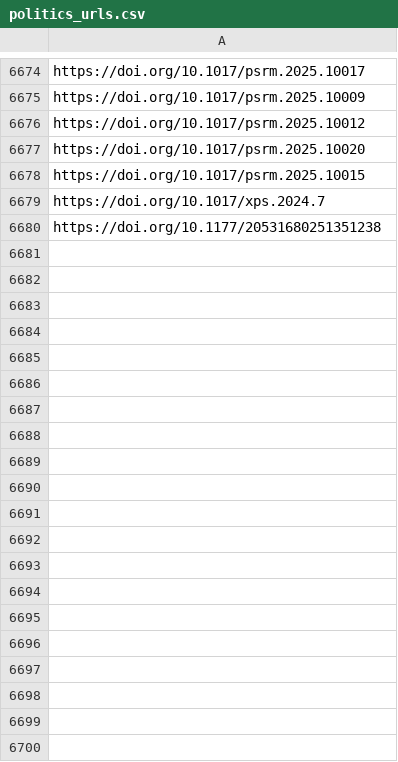
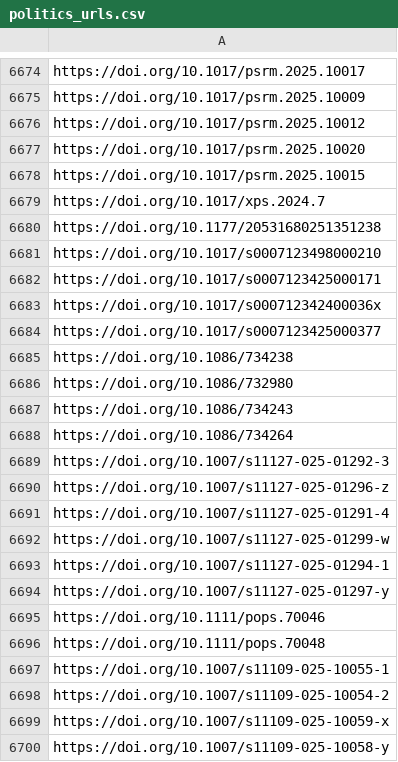
Before and after one commit to jacob-long/picnic, a CSV file: memory/politics_urls.csv, drawn as a sheet; only a part is shown, gaps mark what is left out; the diff covers the shown part only; the diff names each change by its address in the sheet, - before the commit and + after, or states it on an @@ line.

```diff
--- a/memory/politics_urls.csv
+++ b/memory/politics_urls.csv
+row 6681: https://doi.org/10.1017/s0007123498000210
+row 6682: https://doi.org/10.1017/s0007123425000171
+row 6683: https://doi.org/10.1017/s000712342400036x
+row 6684: https://doi.org/10.1017/s0007123425000377
+row 6685: https://doi.org/10.1086/734238
+row 6686: https://doi.org/10.1086/732980
+row 6687: https://doi.org/10.1086/734243
+row 6688: https://doi.org/10.1086/734264
+row 6689: https://doi.org/10.1007/s11127-025-01292-3
+row 6690: https://doi.org/10.1007/s11127-025-01296-z
+row 6691: https://doi.org/10.1007/s11127-025-01291-4
+row 6692: https://doi.org/10.1007/s11127-025-01299-w
+row 6693: https://doi.org/10.1007/s11127-025-01294-1
+row 6694: https://doi.org/10.1007/s11127-025-01297-y
+row 6695: https://doi.org/10.1111/pops.70046
+row 6696: https://doi.org/10.1111/pops.70048
+row 6697: https://doi.org/10.1007/s11109-025-10055-1
+row 6698: https://doi.org/10.1007/s11109-025-10054-2
+row 6699: https://doi.org/10.1007/s11109-025-10059-x
+row 6700: https://doi.org/10.1007/s11109-025-10058-y
```
Also changed, not shown: 50 added rows elsewhere in this file, memory/communication_urls.csv, memory/po_urls.csv, 11 other files.
